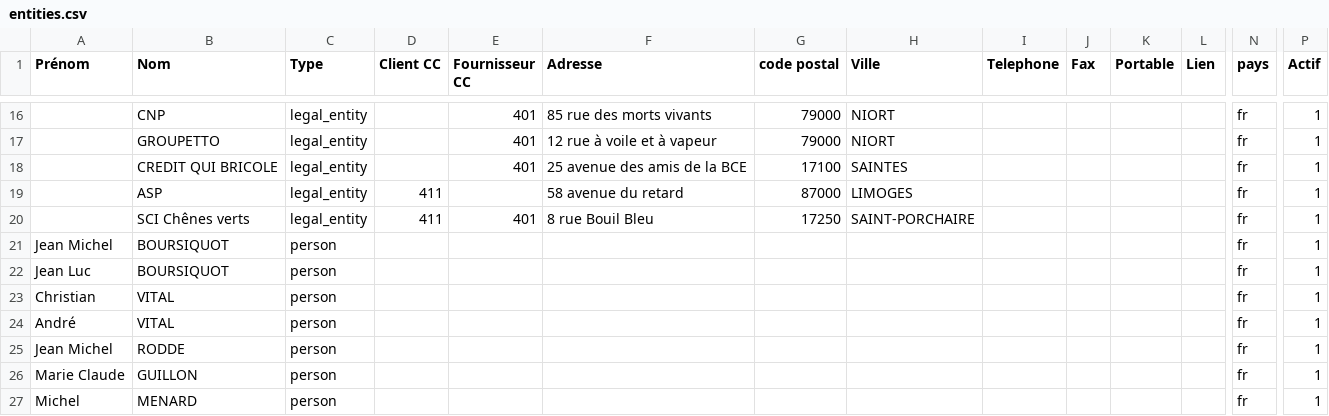
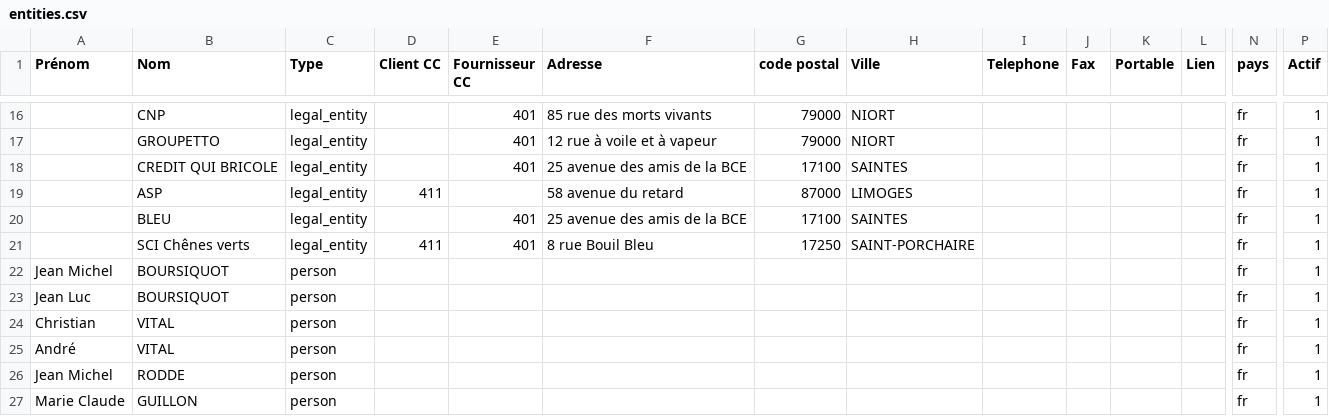
Before and after one commit to ekylibre/first_run-demo, a CSV file: demo/alamano/entities.csv, drawn as a sheet; only a part is shown, gaps mark what is left out; the shorter side is filled out with more unchanged rows; rows hold the shown columns only; the diff names each change by its address in the sheet, - before the commit and + after, or states it on an @@ line.

Commit message:
Update cultivable zone and entities

```diff
--- a/demo/alamano/entities.csv
+++ b/demo/alamano/entities.csv
+row 20:  | BLEU | legal_entity |  | 401 | 25 avenue des amis de la BCE | 17100 | SAINTES |  |  |  |  | fr | 1
```
Also changed, not shown: demo/alamano/cultivable_zones.csv, 9 other files.
